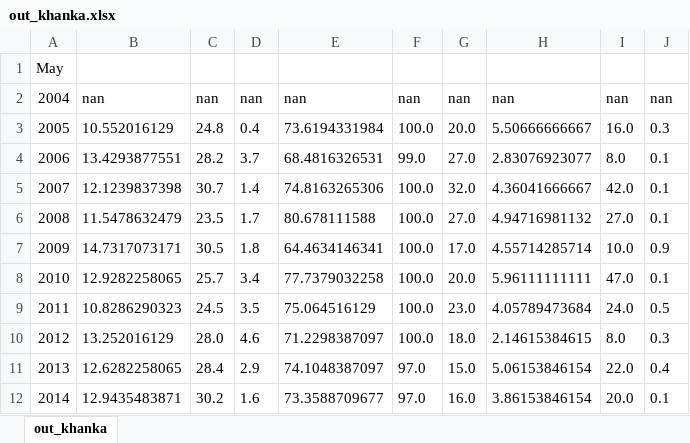
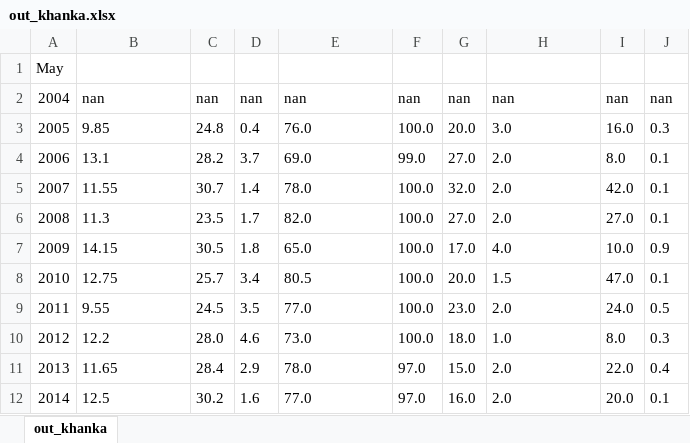
Before and after one commit to VBGI/leafs, an Excel workbook: out_khanka.xlsx, sheet out_khanka, drawn as a sheet; only a part is shown; values as stored, in another font and other column widths than the file's, no borders; the diff covers the shown part only; the diff names each change by its address in the sheet, - before the commit and + after, or states it on an @@ line.

```diff
--- a/out_khanka.xlsx (sheet out_khanka)
+++ b/out_khanka.xlsx (sheet out_khanka)
-B3: 10.552016129
+B3: 9.85
-E3: 73.6194331984
+E3: 76.0
-H3: 5.50666666667
+H3: 3.0
-B4: 13.4293877551
+B4: 13.1
-E4: 68.4816326531
+E4: 69.0
-H4: 2.83076923077
+H4: 2.0
-B5: 12.1239837398
+B5: 11.55
-E5: 74.8163265306
+E5: 78.0
-H5: 4.36041666667
+H5: 2.0
-B6: 11.5478632479
+B6: 11.3
-E6: 80.678111588
+E6: 82.0
-H6: 4.94716981132
+H6: 2.0
-B7: 14.7317073171
+B7: 14.15
-E7: 64.4634146341
+E7: 65.0
-H7: 4.55714285714
+H7: 4.0
-B8: 12.9282258065
+B8: 12.75
-E8: 77.7379032258
+E8: 80.5
-H8: 5.96111111111
+H8: 1.5
-B9: 10.8286290323
+B9: 9.55
-E9: 75.064516129
+E9: 77.0
-H9: 4.05789473684
+H9: 2.0
-B10: 13.252016129
+B10: 12.2
-E10: 71.2298387097
+E10: 73.0
-H10: 2.14615384615
+H10: 1.0
-B11: 12.6282258065
+B11: 11.65
-E11: 74.1048387097
+E11: 78.0
-H11: 5.06153846154
+H11: 2.0
-B12: 12.9435483871
+B12: 12.5
-E12: 73.3588709677
+E12: 77.0
-H12: 3.86153846154
+H12: 2.0
```
Also changed, not shown: 102 edited cells elsewhere in this sheet, out_anuch.xlsx, out_hasan.xlsx, 14 other files.
